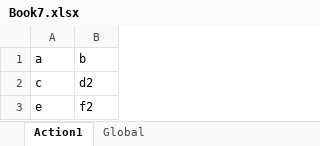
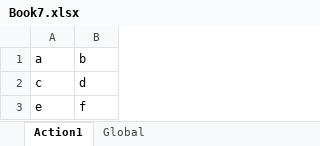
Before and after one commit to nissimshitrit/UftTests, an Excel workbook: DataTables/Book7.xlsx, sheet Action1, drawn as a sheet; values as stored, in another font and other column widths than the file's, no borders; the diff names each change by its address in the sheet, - before the commit and + after, or states it on an @@ line.

Commit message:
sadasdaa

```diff
--- a/DataTables/Book7.xlsx (sheet Action1)
+++ b/DataTables/Book7.xlsx (sheet Action1)
-B2: d2
+B2: d
-B3: f2
+B3: f
```
